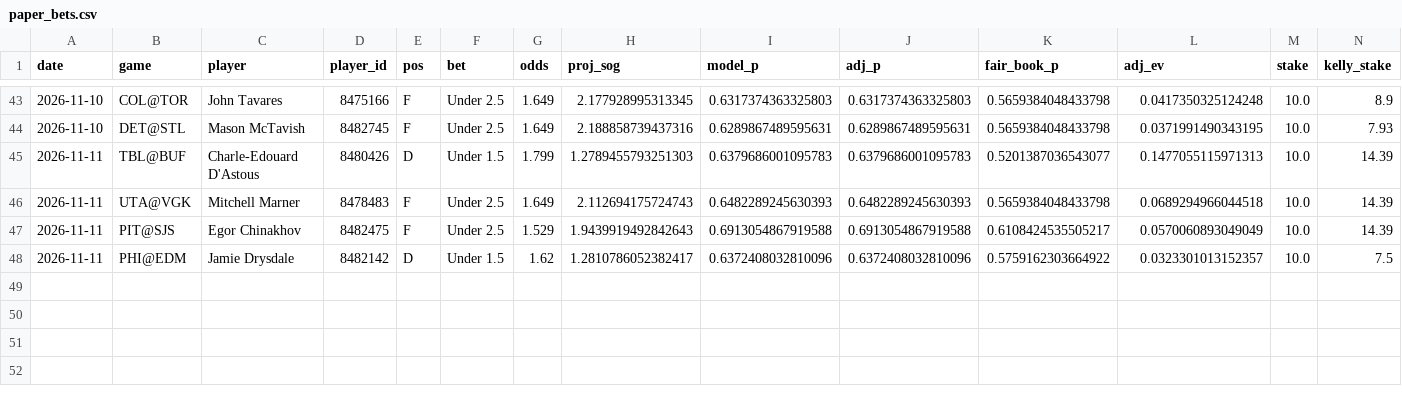
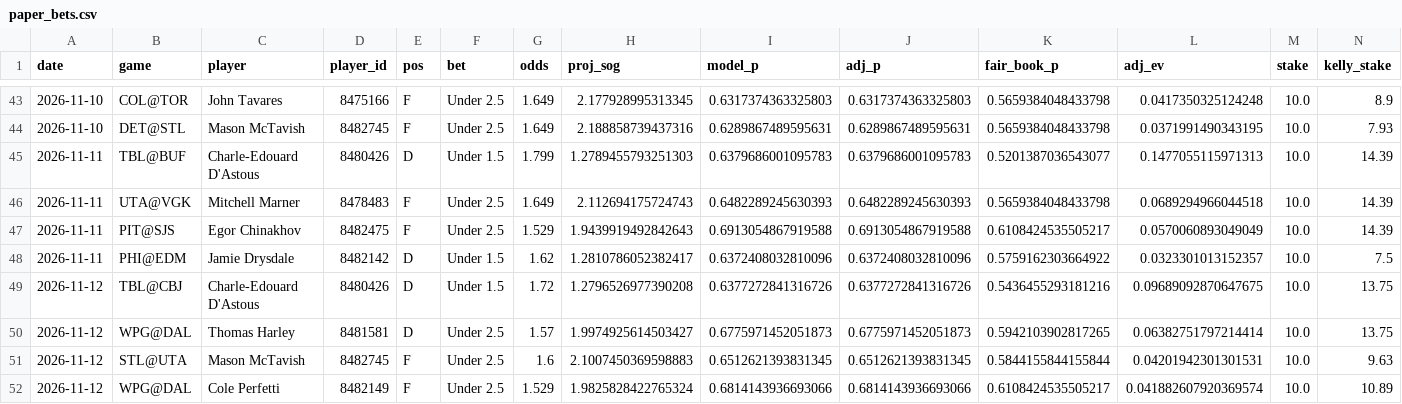
Before and after one commit to stevelevesque12-pixel/trading-strategies, a CSV file: sports/nhl_props/paper_bets.csv, drawn as a sheet; only a part is shown, gaps mark what is left out; rows hold the shown columns only; the diff names each change by its address in the sheet, - before the commit and + after, or states it on an @@ line.

```diff
--- a/sports/nhl_props/paper_bets.csv
+++ b/sports/nhl_props/paper_bets.csv
+row 49: 2026-11-12 | TBL@CBJ | Charle-Edouard D'Astous | 8480426 | D | Under 1.5 | 1.72 | 1.2796526977390208 | 0.6377272841316726 | 0.6377272841316726 | 0.5436455293181216 | 0.09689092870647675 | 10.0 | 13.75
+row 50: 2026-11-12 | WPG@DAL | Thomas Harley | 8481581 | D | Under 2.5 | 1.57 | 1.9974925614503427 | 0.6775971452051873 | 0.6775971452051873 | 0.5942103902817265 | 0.06382751797214414 | 10.0 | 13.75
+row 51: 2026-11-12 | STL@UTA | Mason McTavish | 8482745 | F | Under 2.5 | 1.6 | 2.1007450369598883 | 0.6512621393831345 | 0.6512621393831345 | 0.5844155844155844 | 0.04201942301301531 | 10.0 | 9.63
+row 52: 2026-11-12 | WPG@DAL | Cole Perfetti | 8482149 | F | Under 2.5 | 1.529 | 1.9825828422765324 | 0.6814143936693066 | 0.6814143936693066 | 0.6108424535505217 | 0.041882607920369574 | 10.0 | 10.89
```
Also changed, not shown: sports/nba_props/paper_bets.csv, 2 other files.
